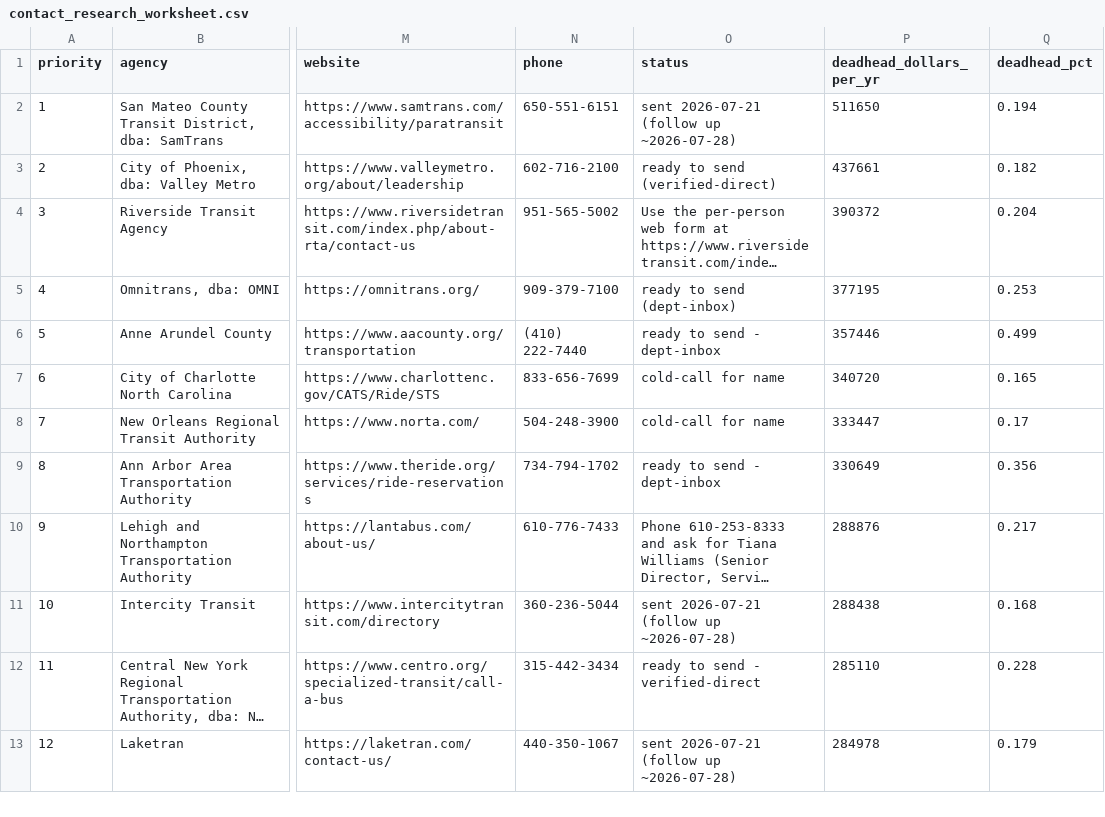
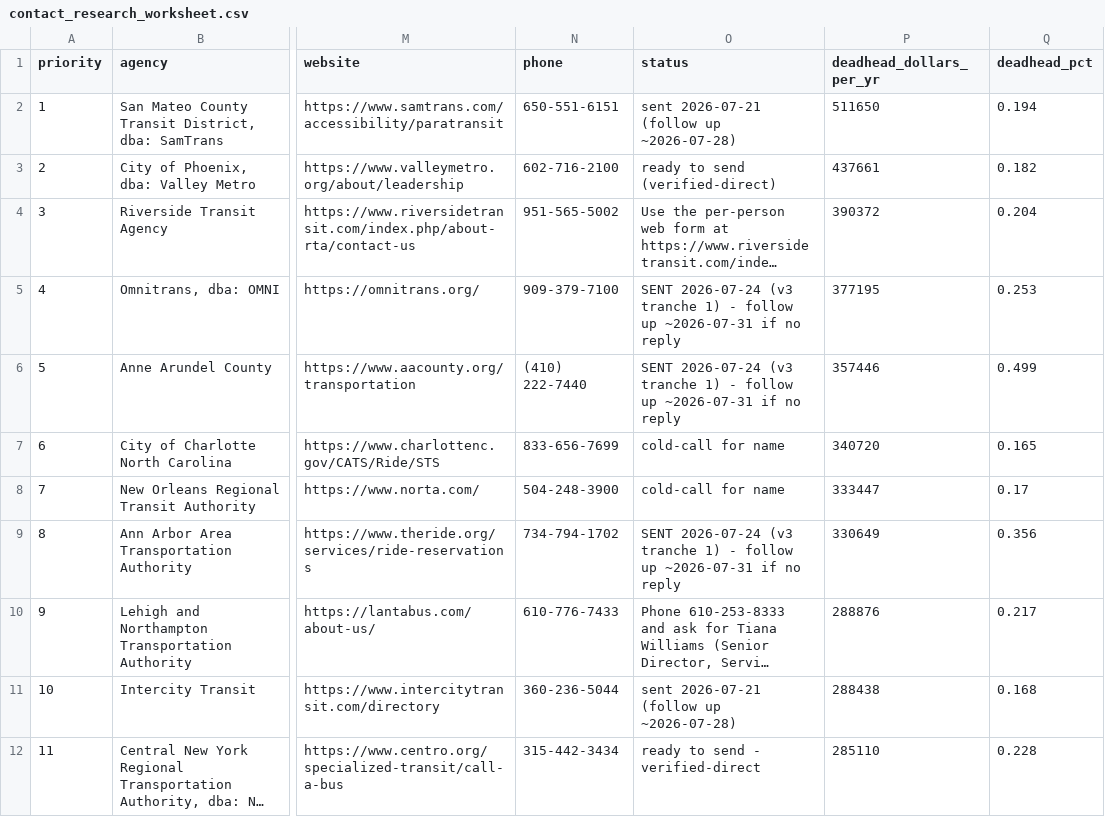
Before and after one commit to aryaarun0910-debug/Milexium, a CSV file: outreach/contact_research_worksheet.csv, drawn as a sheet; only a part is shown, gaps mark what is left out; the shorter side is filled out with more unchanged rows; long unchanged cells end in …; the diff covers the shown part only; the diff names each change by its address in the sheet, - before the commit and + after, or states it on an @@ line.

```diff
--- a/outreach/contact_research_worksheet.csv
+++ b/outreach/contact_research_worksheet.csv
-O5 (status): ready to send (dept-inbox)
+O5 (status): SENT 2026-07-24 (v3 tranche 1) - follow up ~2026-07-31 if no reply
-O6 (status): ready to send - dept-inbox
+O6 (status): SENT 2026-07-24 (v3 tranche 1) - follow up ~2026-07-31 if no reply
-O9 (status): ready to send - dept-inbox
+O9 (status): SENT 2026-07-24 (v3 tranche 1) - follow up ~2026-07-31 if no reply
```
Also changed, not shown: 8 edited cells elsewhere in this file, 1 other file.
